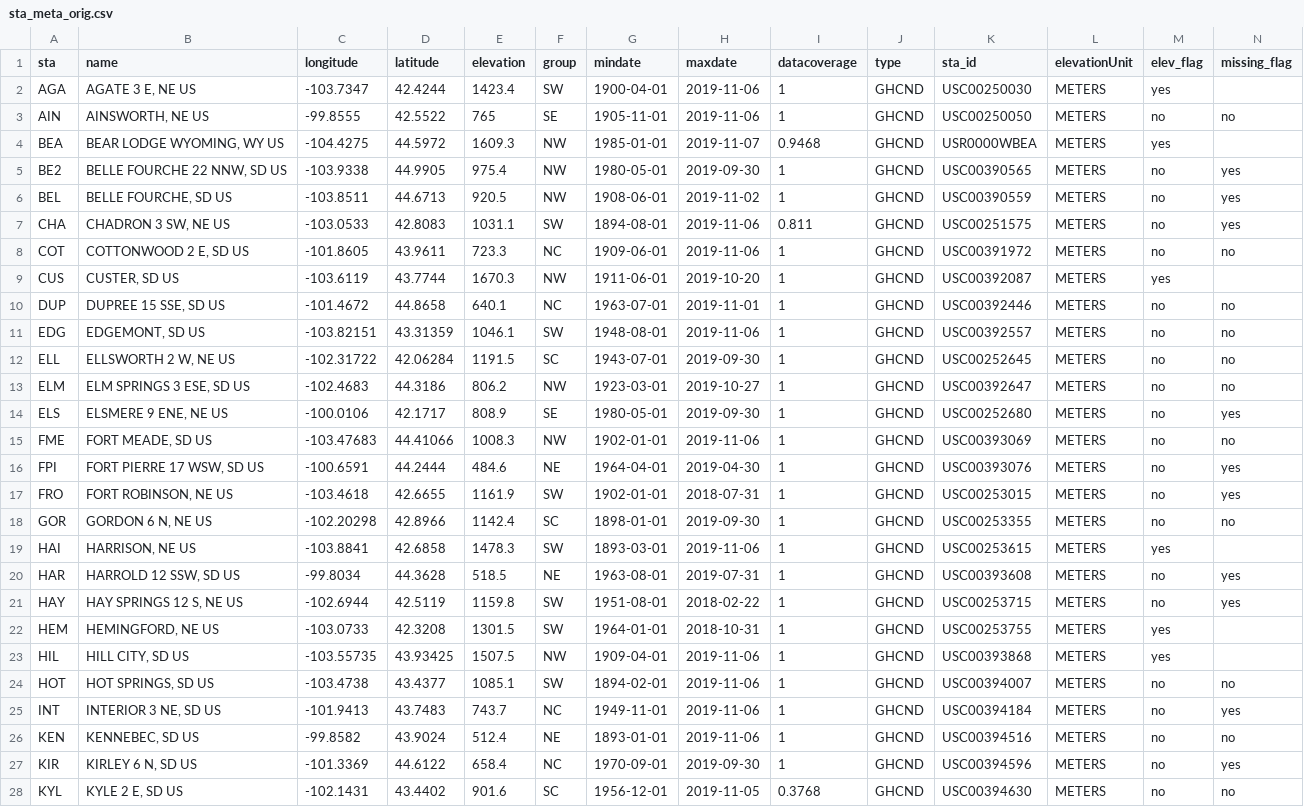
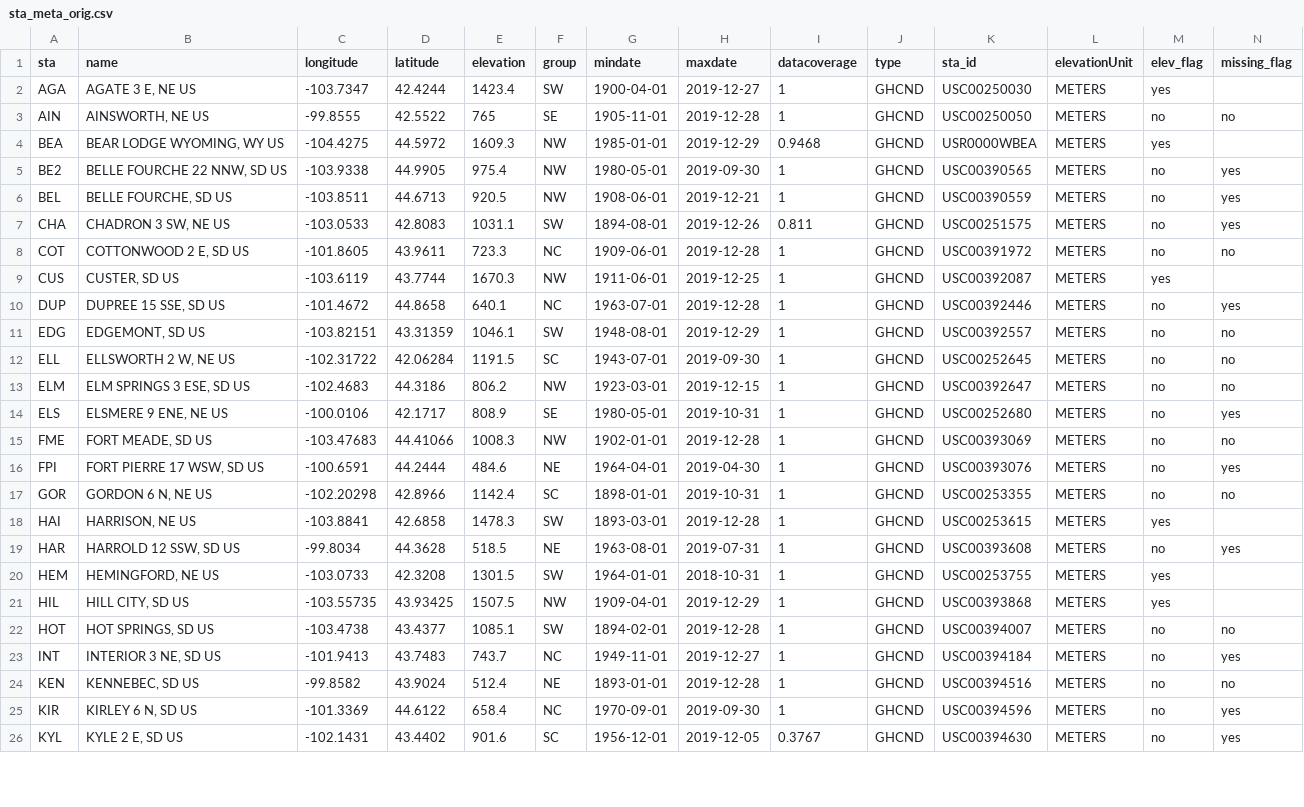
Before and after one commit to cjtinant/eco-drought, a CSV file: data/sta_meta_orig.csv, drawn as a sheet; only a part is shown; removed rows and columns are numbered as before the commit, all else as after; rows hold the shown columns only; the diff covers the shown part only; the diff names each change by its address in the sheet, - before the commit and + after, or states it on an @@ line.

Commit message:
updated to reflect water year

```diff
--- a/data/sta_meta_orig.csv
+++ b/data/sta_meta_orig.csv
-H2 (maxdate): 2019-11-06
+H2 (maxdate): 2019-12-27
-H3 (maxdate): 2019-11-06
+H3 (maxdate): 2019-12-28
-H4 (maxdate): 2019-11-07
+H4 (maxdate): 2019-12-29
-H6 (maxdate): 2019-11-02
+H6 (maxdate): 2019-12-21
-H7 (maxdate): 2019-11-06
+H7 (maxdate): 2019-12-26
-H8 (maxdate): 2019-11-06
+H8 (maxdate): 2019-12-28
-H9 (maxdate): 2019-10-20
+H9 (maxdate): 2019-12-25
-H10 (maxdate): 2019-11-01
+H10 (maxdate): 2019-12-28
-N10 (missing_flag): no
+N10 (missing_flag): yes
-H11 (maxdate): 2019-11-06
+H11 (maxdate): 2019-12-29
-H13 (maxdate): 2019-10-27
+H13 (maxdate): 2019-12-15
-H14 (maxdate): 2019-09-30
+H14 (maxdate): 2019-10-31
-H15 (maxdate): 2019-11-06
+H15 (maxdate): 2019-12-28
-row 17: FRO | FORT ROBINSON, NE US | -103.4618 | 42.6655 | 1161.9 | SW | 1902-01-01 | 2018-07-31 | 1 | GHCND | USC00253015 | METERS | no | yes
-H17 (maxdate): 2019-09-30
+H17 (maxdate): 2019-10-31
-H18 (maxdate): 2019-11-06
+H18 (maxdate): 2019-12-28
-row 21: HAY | HAY SPRINGS 12 S, NE US | -102.6944 | 42.5119 | 1159.8 | SW | 1951-08-01 | 2018-02-22 | 1 | GHCND | USC00253715 | METERS | no | yes
-H21 (maxdate): 2019-11-06
+H21 (maxdate): 2019-12-29
-H22 (maxdate): 2019-11-06
+H22 (maxdate): 2019-12-28
-H23 (maxdate): 2019-11-06
+H23 (maxdate): 2019-12-27
-H24 (maxdate): 2019-11-06
+H24 (maxdate): 2019-12-28
-H26 (maxdate): 2019-11-05
+H26 (maxdate): 2019-12-05
-I26 (datacoverage): 0.3768
+I26 (datacoverage): 0.3767
-N26 (missing_flag): no
+N26 (missing_flag): yes
```
Also changed, not shown: 1 added row and 35 edited cells elsewhere in this file.
